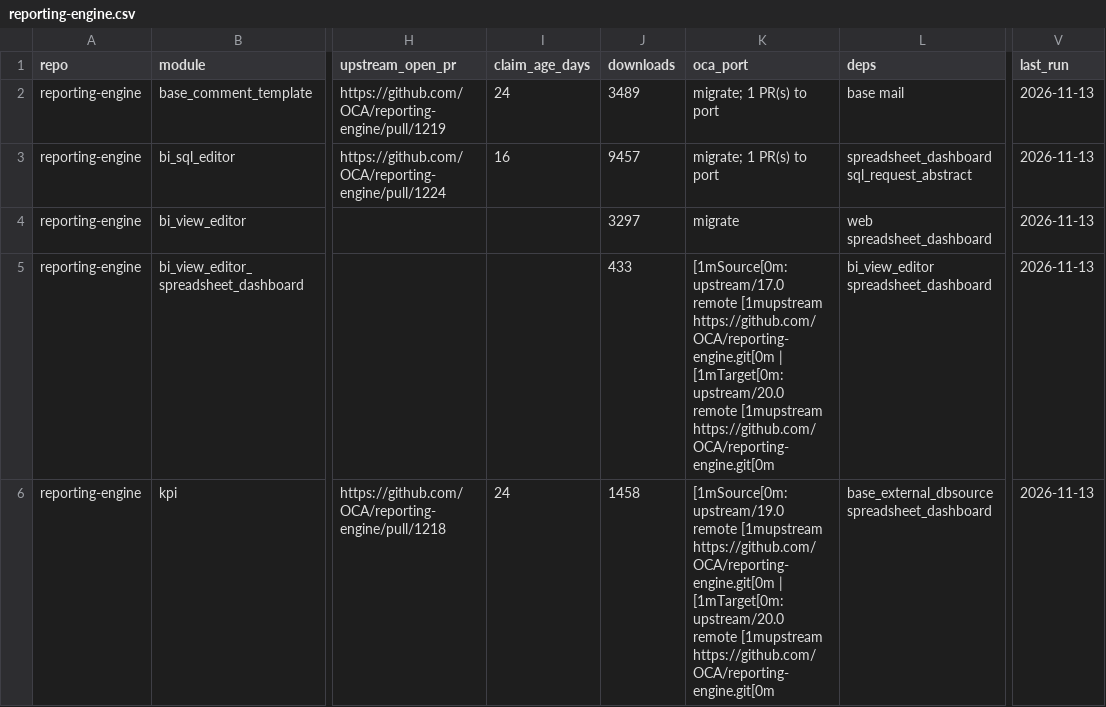
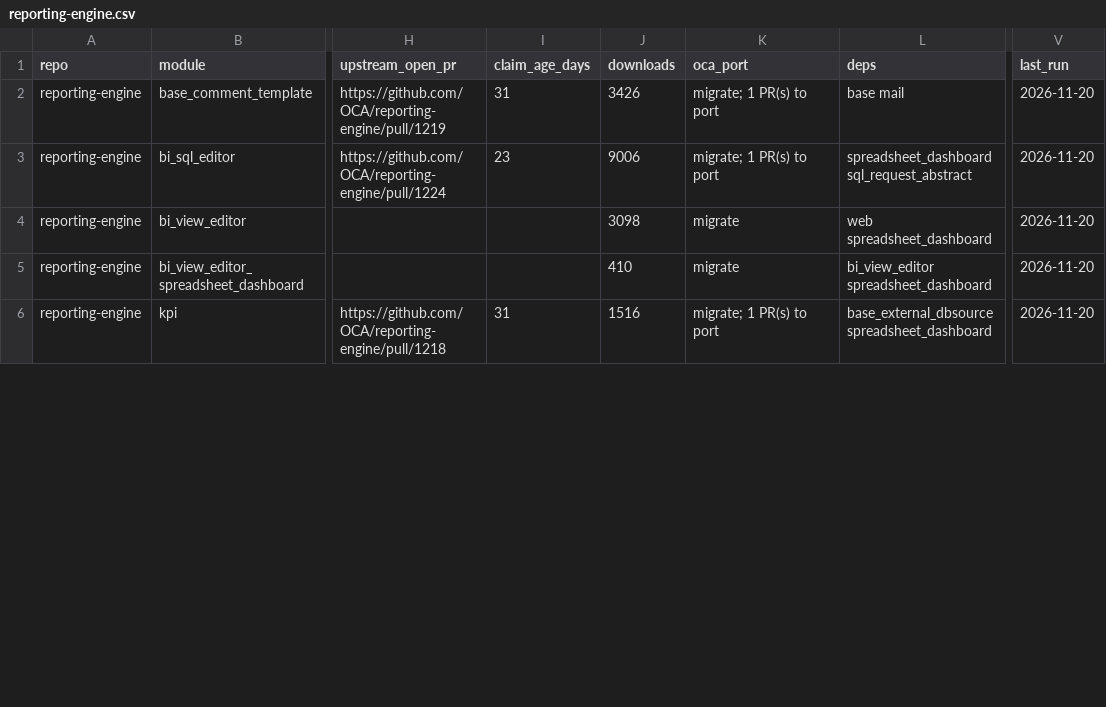
Before and after one commit to BADEP/oca-migration-tools, a CSV file: reports/20.0/reporting-engine.csv, drawn as a sheet; only a part is shown, gaps mark what is left out; the diff covers the shown part only; the diff names each change by its address in the sheet, - before the commit and + after, or states it on an @@ line.

```diff
--- a/reports/20.0/reporting-engine.csv
+++ b/reports/20.0/reporting-engine.csv
-I2 (claim_age_days): 24
+I2 (claim_age_days): 31
-J2 (downloads): 3489
+J2 (downloads): 3426
-V2:V6 (last_run): 2026-11-13
+V2:V6 (last_run): 2026-11-20
-I3 (claim_age_days): 16
+I3 (claim_age_days): 23
-J3 (downloads): 9457
+J3 (downloads): 9006
-J4 (downloads): 3297
+J4 (downloads): 3098
-J5 (downloads): 433
+J5 (downloads): 410
-K5 (oca_port): [1mSource[0m: upstream/17.0 remote [1mupstream https://github.com/OCA/reporting-engine.git[0m | [1mTarget[0m: upstream/20.0 remote [1mupstream https://github.com/OCA/reporting-engine.git[0m
+K5 (oca_port): migrate
-I6 (claim_age_days): 24
+I6 (claim_age_days): 31
-J6 (downloads): 1458
+J6 (downloads): 1516
-K6 (oca_port): [1mSource[0m: upstream/19.0 remote [1mupstream https://github.com/OCA/reporting-engine.git[0m | [1mTarget[0m: upstream/20.0 remote [1mupstream https://github.com/OCA/reporting-engine.git[0m
+K6 (oca_port): migrate; 1 PR(s) to port
```
Also changed, not shown: 1 removed row and 80 edited cells elsewhere in this file, reports/20.0/account-financial-reporting.csv, reports/20.0/bank-statement-import.csv, 47 other files.
